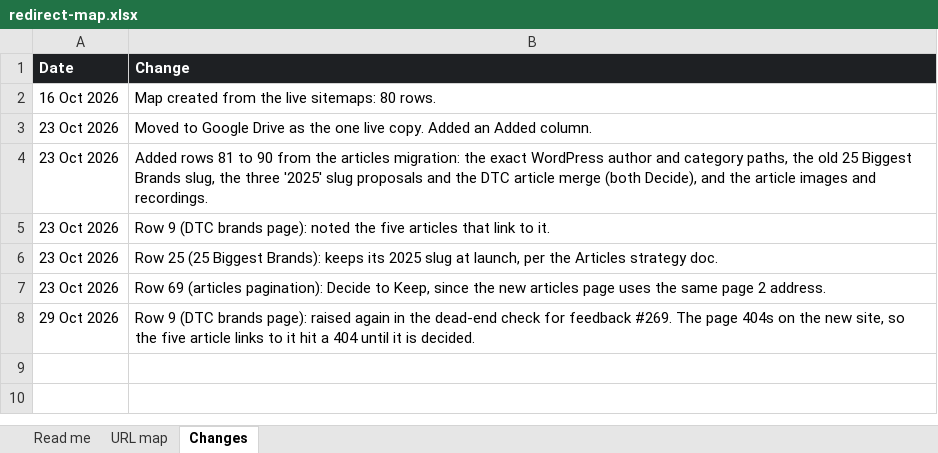
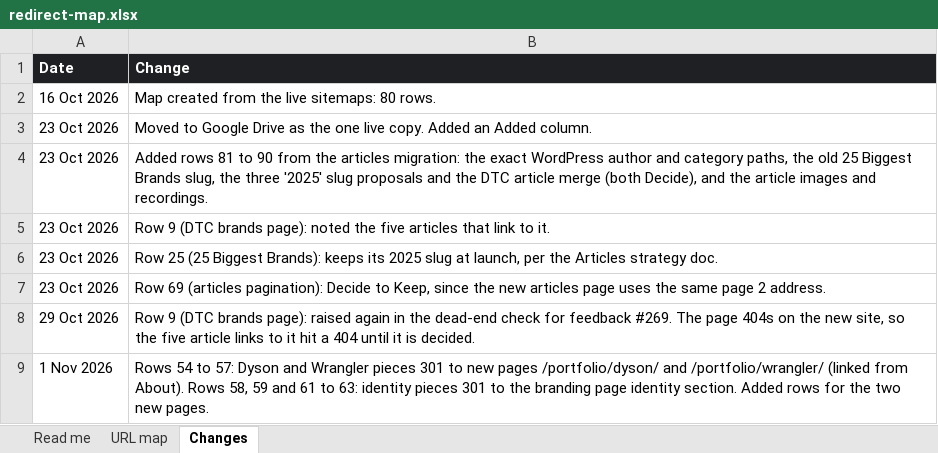
Before and after one commit to anthonyisfreelance/anthony-is-freelance, an Excel workbook: migration/redirect-map.xlsx, sheet Changes, drawn as a sheet; values as stored, in another font and other column widths than the file's, no borders; the diff names each change by its address in the sheet, - before the commit and + after, or states it on an @@ line.

```diff
--- a/migration/redirect-map.xlsx (sheet Changes)
+++ b/migration/redirect-map.xlsx (sheet Changes)
+row 9: 1 Nov 2026 | Rows 54 to 57: Dyson and Wrangler pieces 301 to new pages /portfolio/dyson/ and /portfolio/wrangler/ (linked from About). Rows 58, 59 and 61 to 63: identity pieces 301 to the branding page identity section. Added rows for the two new pages.
```
Also changed, not shown: sheet URL map, 12 other files.
